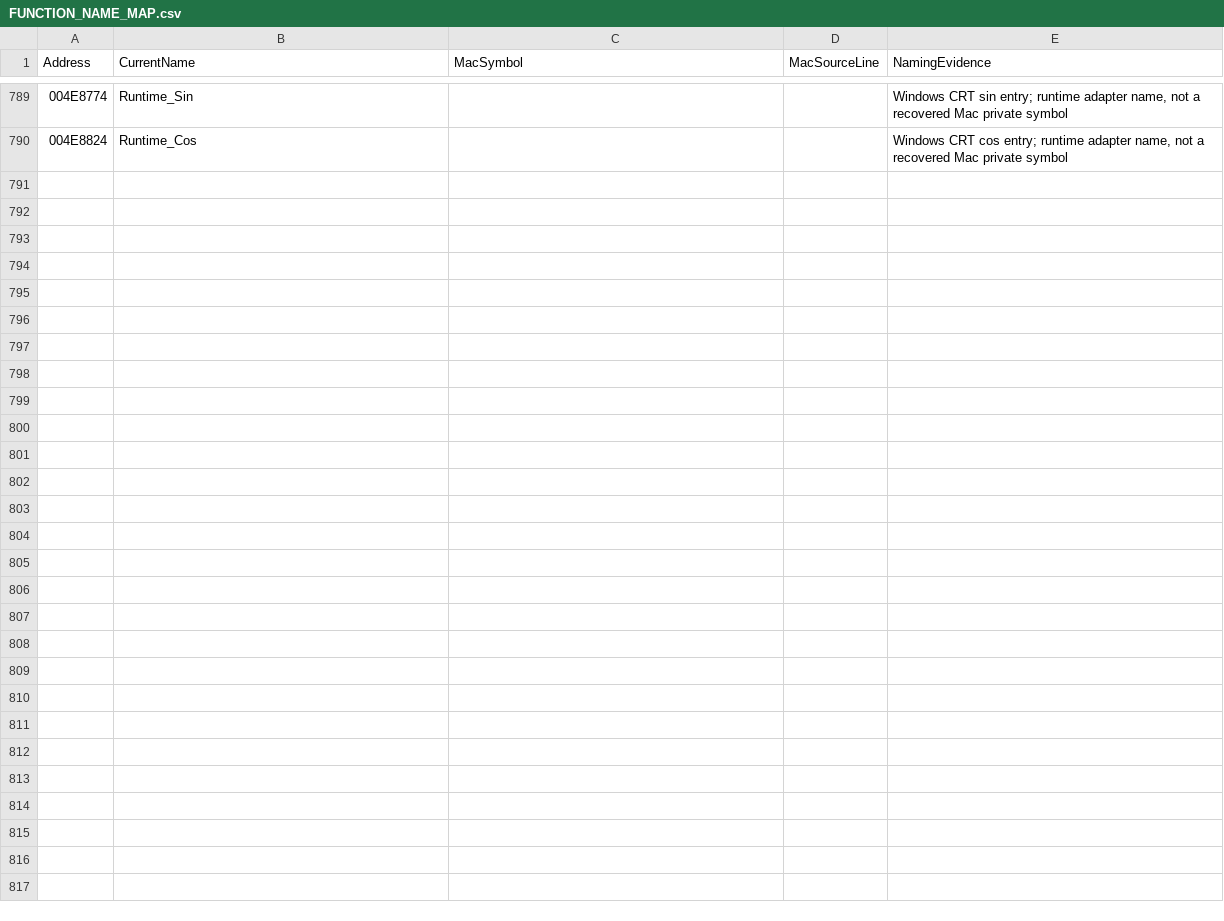
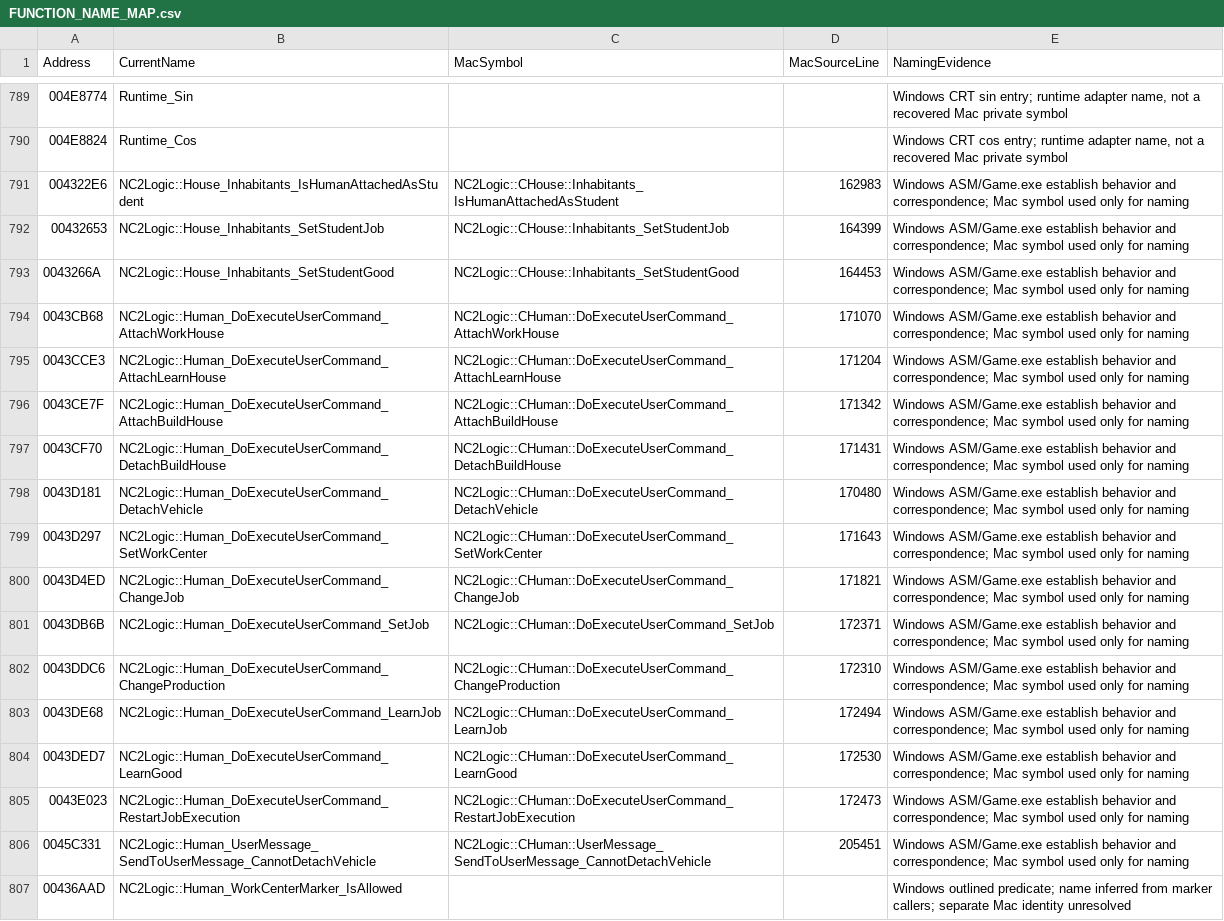
Before and after one commit to HaoJun0823/OpenVikings_cpp, a CSV file: docs/FUNCTION_NAME_MAP.csv, drawn as a sheet; only a part is shown, gaps mark what is left out.

Commit message:
Restore Windows human job and school assignment commands

```diff
--- a/docs/FUNCTION_NAME_MAP.csv
+++ b/docs/FUNCTION_NAME_MAP.csv
@@ -790 +790,18 @@ Address,CurrentName,MacSymbol,MacSourceLine,NamingEvidence
 004E8824,Runtime_Cos,,,"Windows CRT cos entry; runtime adapter name, not a recovered Mac private symbol"
+004322E6,NC2Logic::House_Inhabitants_IsHumanAttachedAsStudent,NC2Logic::CHouse::Inhabitants_IsHumanAttachedAsStudent,162983,Windows ASM/Game.exe establish behavior and correspondence; Mac symbol used only for naming
+00432653,NC2Logic::House_Inhabitants_SetStudentJob,NC2Logic::CHouse::Inhabitants_SetStudentJob,164399,Windows ASM/Game.exe establish behavior and correspondence; Mac symbol used only for naming
+0043266A,NC2Logic::House_Inhabitants_SetStudentGood,NC2Logic::CHouse::Inhabitants_SetStudentGood,164453,Windows ASM/Game.exe establish behavior and correspondence; Mac symbol used only for naming
+0043CB68,NC2Logic::Human_DoExecuteUserCommand_AttachWorkHouse,NC2Logic::CHuman::DoExecuteUserCommand_AttachWorkHouse,171070,Windows ASM/Game.exe establish behavior and correspondence; Mac symbol used only for naming
+0043CCE3,NC2Logic::Human_DoExecuteUserCommand_AttachLearnHouse,NC2Logic::CHuman::DoExecuteUserCommand_AttachLearnHouse,171204,Windows ASM/Game.exe establish behavior and correspondence; Mac symbol used only for naming
+0043CE7F,NC2Logic::Human_DoExecuteUserCommand_AttachBuildHouse,NC2Logic::CHuman::DoExecuteUserCommand_AttachBuildHouse,171342,Windows ASM/Game.exe establish behavior and correspondence; Mac symbol used only for naming
+0043CF70,NC2Logic::Human_DoExecuteUserCommand_DetachBuildHouse,NC2Logic::CHuman::DoExecuteUserCommand_DetachBuildHouse,171431,Windows ASM/Game.exe establish behavior and correspondence; Mac symbol used only for naming
+0043D181,NC2Logic::Human_DoExecuteUserCommand_DetachVehicle,NC2Logic::CHuman::DoExecuteUserCommand_DetachVehicle,170480,Windows ASM/Game.exe establish behavior and correspondence; Mac symbol used only for naming
+0043D297,NC2Logic::Human_DoExecuteUserCommand_SetWorkCenter,NC2Logic::CHuman::DoExecuteUserCommand_SetWorkCenter,171643,Windows ASM/Game.exe establish behavior and correspondence; Mac symbol used only for naming
+0043D4ED,NC2Logic::Human_DoExecuteUserCommand_ChangeJob,NC2Logic::CHuman::DoExecuteUserCommand_ChangeJob,171821,Windows ASM/Game.exe establish behavior and correspondence; Mac symbol used only for naming
+0043DB6B,NC2Logic::Human_DoExecuteUserCommand_SetJob,NC2Logic::CHuman::DoExecuteUserCommand_SetJob,172371,Windows ASM/Game.exe establish behavior and correspondence; Mac symbol used only for naming
+0043DDC6,NC2Logic::Human_DoExecuteUserCommand_ChangeProduction,NC2Logic::CHuman::DoExecuteUserCommand_ChangeProduction,172310,Windows ASM/Game.exe establish behavior and correspondence; Mac symbol used only for naming
+0043DE68,NC2Logic::Human_DoExecuteUserCommand_LearnJob,NC2Logic::CHuman::DoExecuteUserCommand_LearnJob,172494,Windows ASM/Game.exe establish behavior and correspondence; Mac symbol used only for naming
+0043DED7,NC2Logic::Human_DoExecuteUserCommand_LearnGood,NC2Logic::CHuman::DoExecuteUserCommand_LearnGood,172530,Windows ASM/Game.exe establish behavior and correspondence; Mac symbol used only for naming
+0043E023,NC2Logic::Human_DoExecuteUserCommand_RestartJobExecution,NC2Logic::CHuman::DoExecuteUserCommand_RestartJobExecution,172473,Windows ASM/Game.exe establish behavior and correspondence; Mac symbol used only for naming
+0045C331,NC2Logic::Human_UserMessage_SendToUserMessage_CannotDetachVehicle,NC2Logic::CHuman::UserMessage_SendToUserMessage_CannotDetachVehicle,205451,Windows ASM/Game.exe establish behavior and correspondence; Mac symbol used only for naming
+00436AAD,NC2Logic::Human_WorkCenterMarker_IsAllowed,,,Windows outlined predicate; name inferred from marker callers; separate Mac identity unresolved
```
Also changed, not shown: docs/TEMPORARY_LINK_STUBS.csv, 17 other files.
